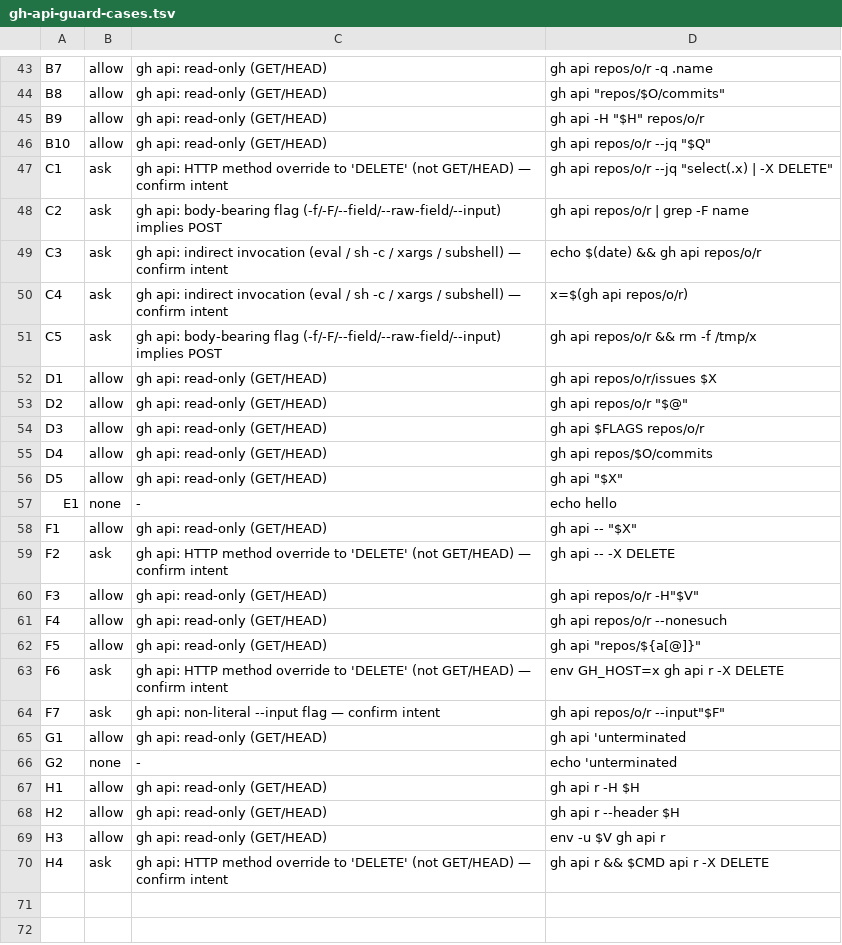
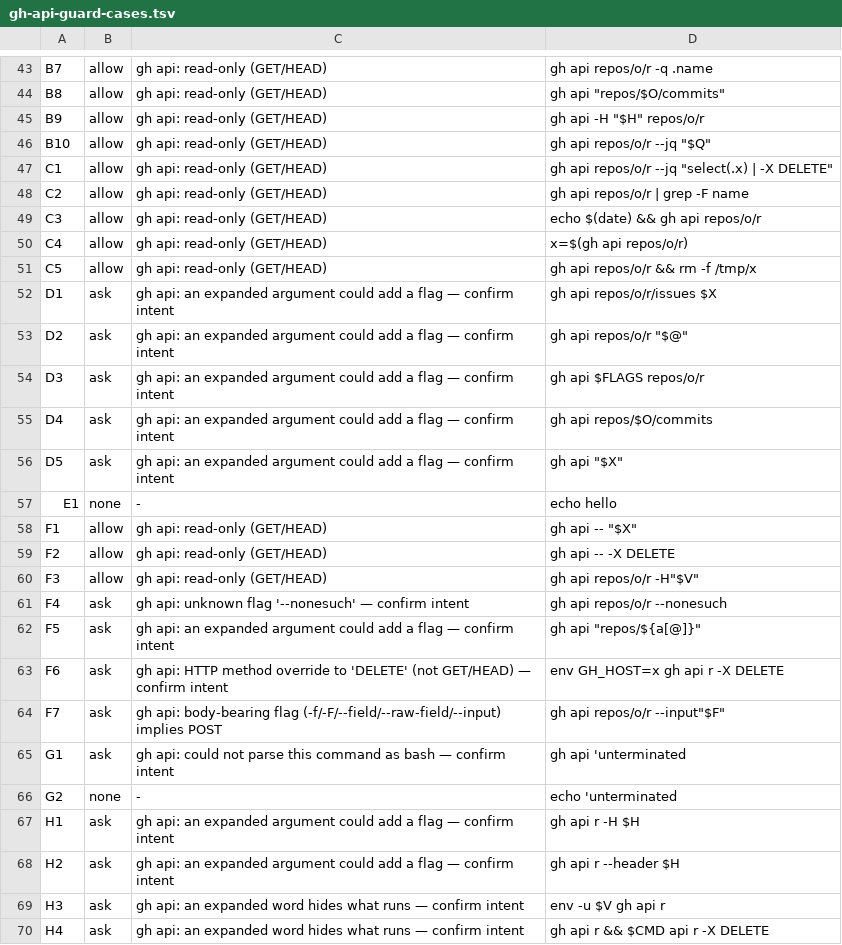
Before and after one commit to kokatsu/dotfiles, a TSV file: scripts/gh-api-guard-cases.tsv, drawn as a sheet; only a part is shown, gaps mark what is left out; the diff covers the shown part only.

```diff
--- a/scripts/gh-api-guard-cases.tsv
+++ b/scripts/gh-api-guard-cases.tsv
@@ -46,25 +46,25 @@ B9	allow	gh api: read-only (GET/HEAD)	gh api -H "$H" repos/o/r
 B10	allow	gh api: read-only (GET/HEAD)	gh api repos/o/r --jq "$Q"
-C1	ask	gh api: HTTP method override to 'DELETE' (not GET/HEAD) — confirm intent	gh api repos/o/r --jq "select(.x) | -X DELETE"
-C2	ask	gh api: body-bearing flag (-f/-F/--field/--raw-field/--input) implies POST	gh api repos/o/r | grep -F name
-C3	ask	gh api: indirect invocation (eval / sh -c / xargs / subshell) — confirm intent	echo $(date) && gh api repos/o/r
-C4	ask	gh api: indirect invocation (eval / sh -c / xargs / subshell) — confirm intent	x=$(gh api repos/o/r)
-C5	ask	gh api: body-bearing flag (-f/-F/--field/--raw-field/--input) implies POST	gh api repos/o/r && rm -f /tmp/x
-D1	allow	gh api: read-only (GET/HEAD)	gh api repos/o/r/issues $X
-D2	allow	gh api: read-only (GET/HEAD)	gh api repos/o/r "$@"
-D3	allow	gh api: read-only (GET/HEAD)	gh api $FLAGS repos/o/r
-D4	allow	gh api: read-only (GET/HEAD)	gh api repos/$O/commits
-D5	allow	gh api: read-only (GET/HEAD)	gh api "$X"
+C1	allow	gh api: read-only (GET/HEAD)	gh api repos/o/r --jq "select(.x) | -X DELETE"
+C2	allow	gh api: read-only (GET/HEAD)	gh api repos/o/r | grep -F name
+C3	allow	gh api: read-only (GET/HEAD)	echo $(date) && gh api repos/o/r
+C4	allow	gh api: read-only (GET/HEAD)	x=$(gh api repos/o/r)
+C5	allow	gh api: read-only (GET/HEAD)	gh api repos/o/r && rm -f /tmp/x
+D1	ask	gh api: an expanded argument could add a flag — confirm intent	gh api repos/o/r/issues $X
+D2	ask	gh api: an expanded argument could add a flag — confirm intent	gh api repos/o/r "$@"
+D3	ask	gh api: an expanded argument could add a flag — confirm intent	gh api $FLAGS repos/o/r
+D4	ask	gh api: an expanded argument could add a flag — confirm intent	gh api repos/$O/commits
+D5	ask	gh api: an expanded argument could add a flag — confirm intent	gh api "$X"
 E1	none	-	echo hello
 F1	allow	gh api: read-only (GET/HEAD)	gh api -- "$X"
-F2	ask	gh api: HTTP method override to 'DELETE' (not GET/HEAD) — confirm intent	gh api -- -X DELETE
+F2	allow	gh api: read-only (GET/HEAD)	gh api -- -X DELETE
 F3	allow	gh api: read-only (GET/HEAD)	gh api repos/o/r -H"$V"
-F4	allow	gh api: read-only (GET/HEAD)	gh api repos/o/r --nonesuch
-F5	allow	gh api: read-only (GET/HEAD)	gh api "repos/${a[@]}"
+F4	ask	gh api: unknown flag '--nonesuch' — confirm intent	gh api repos/o/r --nonesuch
+F5	ask	gh api: an expanded argument could add a flag — confirm intent	gh api "repos/${a[@]}"
 F6	ask	gh api: HTTP method override to 'DELETE' (not GET/HEAD) — confirm intent	env GH_HOST=x gh api r -X DELETE
-F7	ask	gh api: non-literal --input flag — confirm intent	gh api repos/o/r --input"$F"
-G1	allow	gh api: read-only (GET/HEAD)	gh api 'unterminated
+F7	ask	gh api: body-bearing flag (-f/-F/--field/--raw-field/--input) implies POST	gh api repos/o/r --input"$F"
+G1	ask	gh api: could not parse this command as bash — confirm intent	gh api 'unterminated
 G2	none	-	echo 'unterminated
-H1	allow	gh api: read-only (GET/HEAD)	gh api r -H $H
-H2	allow	gh api: read-only (GET/HEAD)	gh api r --header $H
-H3	allow	gh api: read-only (GET/HEAD)	env -u $V gh api r
-H4	ask	gh api: HTTP method override to 'DELETE' (not GET/HEAD) — confirm intent	gh api r && $CMD api r -X DELETE
+H1	ask	gh api: an expanded argument could add a flag — confirm intent	gh api r -H $H
+H2	ask	gh api: an expanded argument could add a flag — confirm intent	gh api r --header $H
+H3	ask	gh api: an expanded word hides what runs — confirm intent	env -u $V gh api r
+H4	ask	gh api: an expanded word hides what runs — confirm intent	gh api r && $CMD api r -X DELETE
```
Also changed, not shown: 5 edited cells elsewhere in this file, 4 other files.
